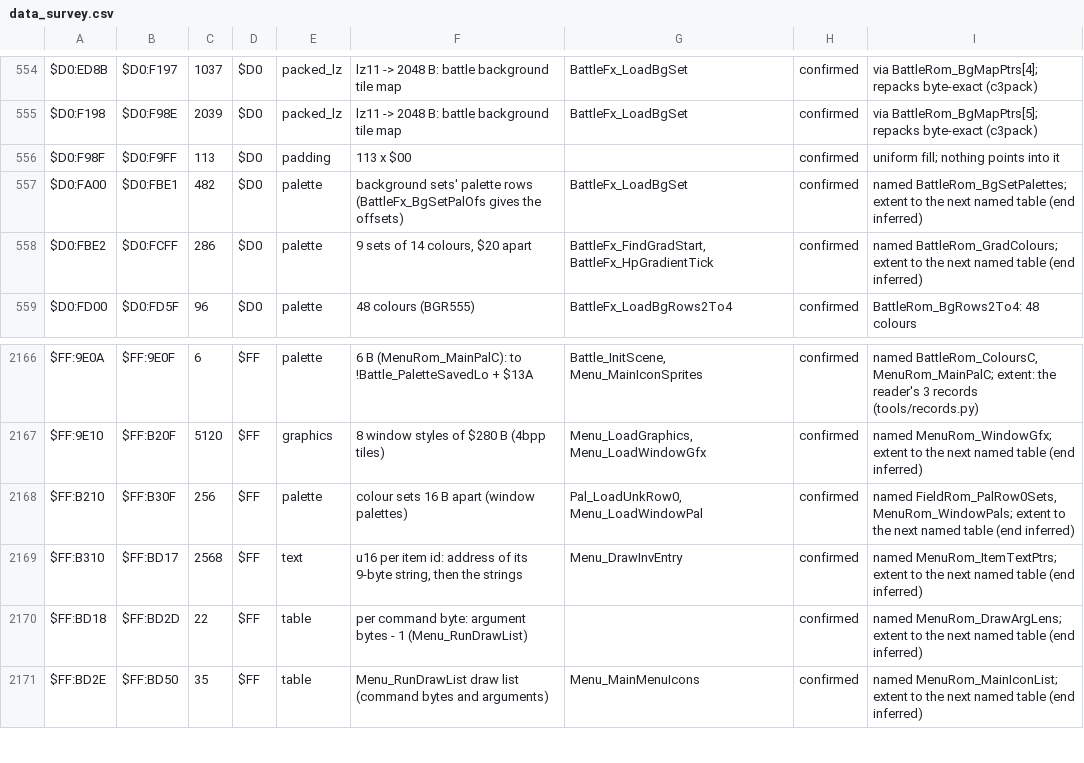
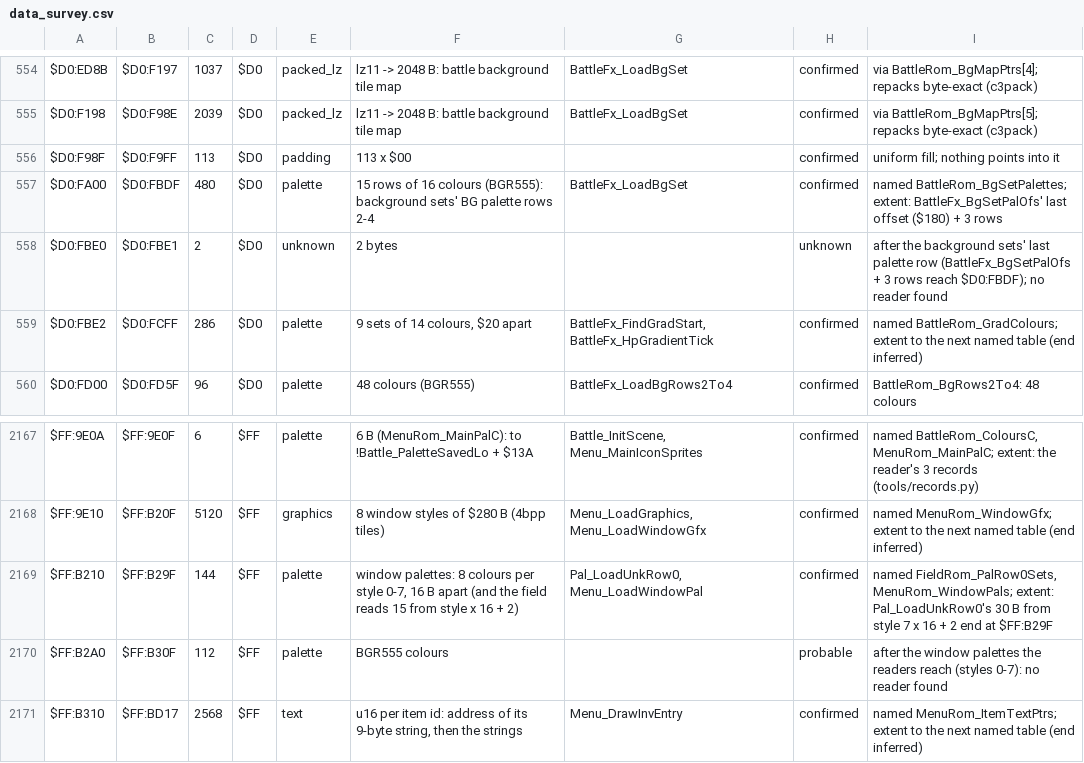
Before and after one commit to ThisIsAkill/ChronoRET, a CSV file: symbols/data_survey.csv, drawn as a sheet; only a part is shown, gaps mark what is left out; the shorter side is filled out with more unchanged rows.

Commit message:
Palettes proved from their readers and the CGRAM uploads
Four raw palettes are now records, each colour count re-derived by
check():
- LocPal_Rom: 616 rows of 15 colours. It goes through Pal_Buf to
  Pal_CgramBuf and Pal_UploadCgram, and its 88 entries are the ones
  LocRom names.
- The background sets' BG rows: 15 rows of 16, from
  BattleFx_BgSetPalOfs in the source.
- The window palettes: 9 x 8 colours, as far as the two readers
  reach.
- The two tint colours.

The scene palette packs the headers name (4-10) and the extra pack (3)
are now text, as rows of 16 R,G,B colours. Packs 4-10 go to
C2Scene_PaletteStage, which is DMAed to CGRAM; pack 3 goes to the CGRAM
shadow.

The palettes whose extent no reader proves stay bytes, listed in
DATA_PLAN.md.

```diff
--- a/symbols/data_survey.csv
+++ b/symbols/data_survey.csv
@@ -556,3 +556,4 @@ $D0:F198,$D0:F98E,2039,$D0,packed_lz,lz11 -> 2048 B: battle background tile map,
 $D0:F98F,$D0:F9FF,113,$D0,padding,113 x $00,,confirmed,uniform fill; nothing points into it
-$D0:FA00,$D0:FBE1,482,$D0,palette,background sets' palette rows (BattleFx_BgSetPalOfs gives the offsets),BattleFx_LoadBgSet,confirmed,named BattleRom_BgSetPalettes; extent to the next named table (end inferred)
+$D0:FA00,$D0:FBDF,480,$D0,palette,15 rows of 16 colours (BGR555): background sets' BG palette rows 2-4,BattleFx_LoadBgSet,confirmed,named BattleRom_BgSetPalettes; extent: BattleFx_BgSetPalOfs' last offset ($180) + 3 rows
+$D0:FBE0,$D0:FBE1,2,$D0,unknown,2 bytes,,unknown,after the background sets' last palette row (BattleFx_BgSetPalOfs + 3 rows reach $D0:FBDF); no reader found
 $D0:FBE2,$D0:FCFF,286,$D0,palette,"9 sets of 14 colours, $20 apart","BattleFx_FindGradStart, BattleFx_HpGradientTick",confirmed,named BattleRom_GradColours; extent to the next named table (end inferred)
@@ -2167,3 +2168,4 @@ $FF:9E0A,$FF:9E0F,6,$FF,palette,6 B (MenuRom_MainPalC): to !Battle_PaletteSavedL
 $FF:9E10,$FF:B20F,5120,$FF,graphics,8 window styles of $280 B (4bpp tiles),"Menu_LoadGraphics, Menu_LoadWindowGfx",confirmed,named MenuRom_WindowGfx; extent to the next named table (end inferred)
-$FF:B210,$FF:B30F,256,$FF,palette,colour sets 16 B apart (window palettes),"Pal_LoadUnkRow0, Menu_LoadWindowPal",confirmed,"named FieldRom_PalRow0Sets, MenuRom_WindowPals; extent to the next named table (end inferred)"
+$FF:B210,$FF:B29F,144,$FF,palette,"window palettes: 8 colours per style 0-7, 16 B apart (and the field reads 15 from style x 16 + 2)","Pal_LoadUnkRow0, Menu_LoadWindowPal",confirmed,"named FieldRom_PalRow0Sets, MenuRom_WindowPals; extent: Pal_LoadUnkRow0's 30 B from style 7 x 16 + 2 end at $FF:B29F"
+$FF:B2A0,$FF:B30F,112,$FF,palette,BGR555 colours,,probable,after the window palettes the readers reach (styles 0-7): no reader found
 $FF:B310,$FF:BD17,2568,$FF,text,"u16 per item id: address of its 9-byte string, then the strings",Menu_DrawInvEntry,confirmed,named MenuRom_ItemTextPtrs; extent to the next named table (end inferred)
```
Also changed, not shown: symbols/data_assets.csv, 12 other files.
